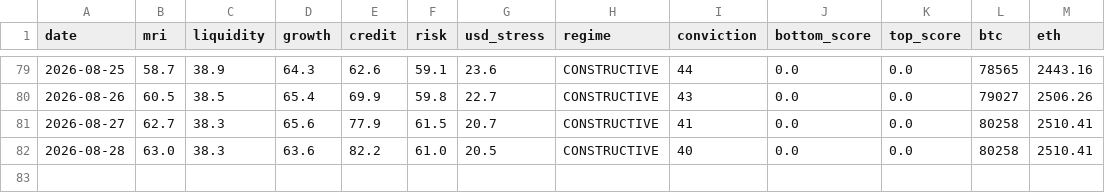
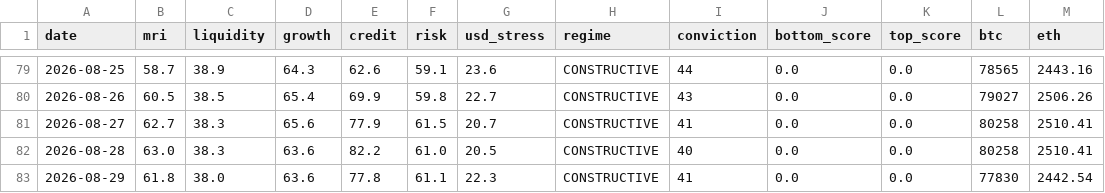
Before and after one commit to noahdeitmerg-svg/makro-dashboard, a CSV file: history.csv, drawn as a sheet; only a part is shown, gaps mark what is left out.

```diff
--- a/history.csv
+++ b/history.csv
@@ -82 +82,2 @@ date,mri,liquidity,growth,credit,risk,usd_stress,regime,conviction,bottom_score,
 2026-08-28,63.0,38.3,63.6,82.2,61.0,20.5,CONSTRUCTIVE,40,0.0,0.0,80258,2510.41
+2026-08-29,61.8,38.0,63.6,77.8,61.1,22.3,CONSTRUCTIVE,41,0.0,0.0,77830,2442.54
```
Also changed, not shown: 2 other files.
